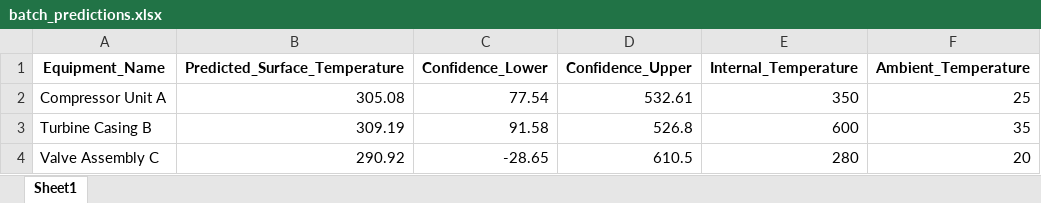
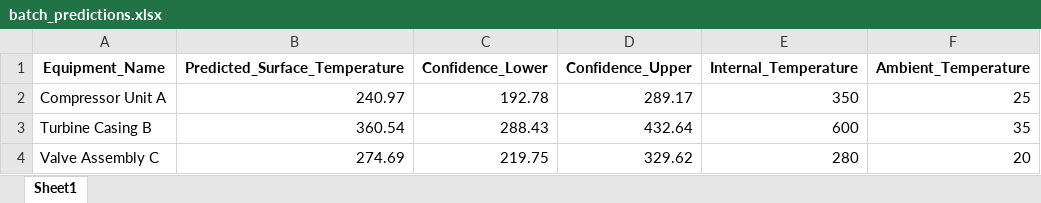
Before and after one commit to vahidkleves/kleves1, an Excel workbook: batch_predictions.xlsx, sheet Sheet1, drawn as a sheet; values as stored, in another font and other column widths than the file's, no borders; the diff names each change by its address in the sheet, - before the commit and + after, or states it on an @@ line.

```diff
--- a/batch_predictions.xlsx (sheet Sheet1)
+++ b/batch_predictions.xlsx (sheet Sheet1)
-B2 (Predicted_Surface_Temperature): 305.08
+B2 (Predicted_Surface_Temperature): 240.97
-C2 (Confidence_Lower): 77.54
+C2 (Confidence_Lower): 192.78
-D2 (Confidence_Upper): 532.61
+D2 (Confidence_Upper): 289.17
-B3 (Predicted_Surface_Temperature): 309.19
+B3 (Predicted_Surface_Temperature): 360.54
-C3 (Confidence_Lower): 91.58
+C3 (Confidence_Lower): 288.43
-D3 (Confidence_Upper): 526.8
+D3 (Confidence_Upper): 432.64
-B4 (Predicted_Surface_Temperature): 290.92
+B4 (Predicted_Surface_Temperature): 274.69
-C4 (Confidence_Lower): -28.65
+C4 (Confidence_Lower): 219.75
-D4 (Confidence_Upper): 610.5
+D4 (Confidence_Upper): 329.62
```
Also changed, not shown: 6 other files.
